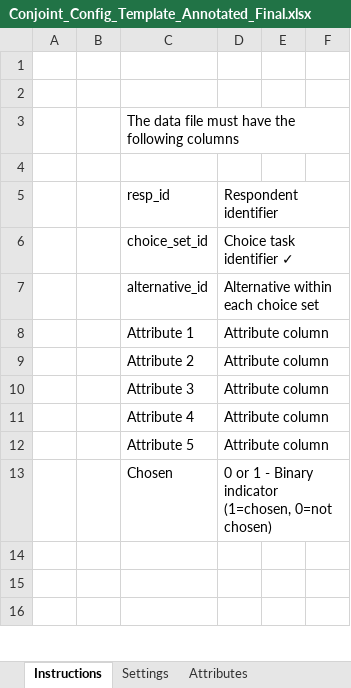
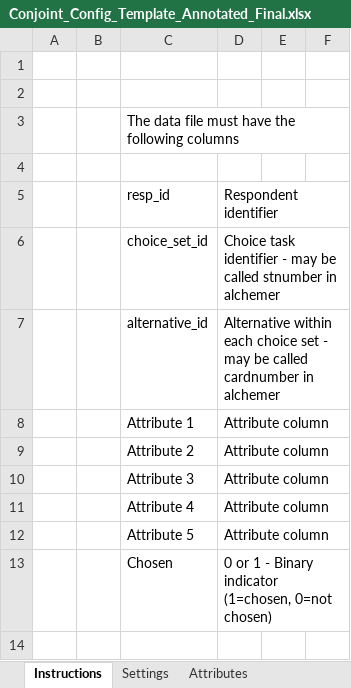
Before and after one commit to DuncanRBrett/Turas, an Excel workbook: templates/Final/Conjoint_Config_Template_Annotated_Final.xlsx, sheet Instructions, drawn as a sheet; only a part is shown; the shorter side is filled out with more unchanged rows; values as stored, in another font and other column widths than the file's, no borders; the diff names each change by its address in the sheet, - before the commit and + after, or states it on an @@ line.

```diff
--- a/templates/Final/Conjoint_Config_Template_Annotated_Final.xlsx (sheet Instructions)
+++ b/templates/Final/Conjoint_Config_Template_Annotated_Final.xlsx (sheet Instructions)
-D6: Choice task identifier ✓
+D6: Choice task identifier - may be called stnumber in alchemer
-D7: …choice set
+D7: …choice set - may be called cardnumber in alchemer
```
Also changed, not shown: sheet Attributes, sheet Settings, templates/Final/Pricing_Config_Template_Annotated_Final.xlsx, 11 other files.
